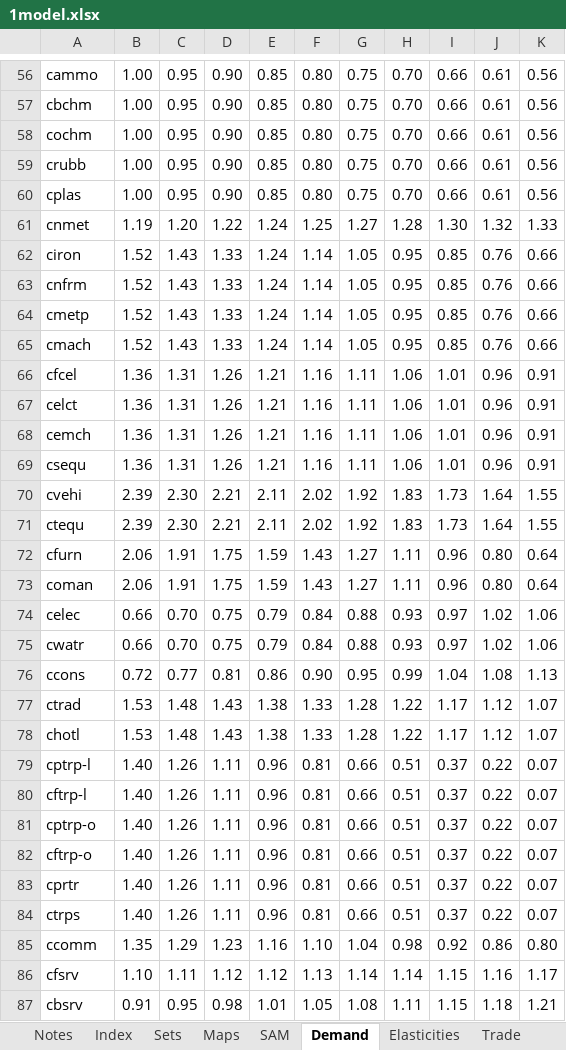
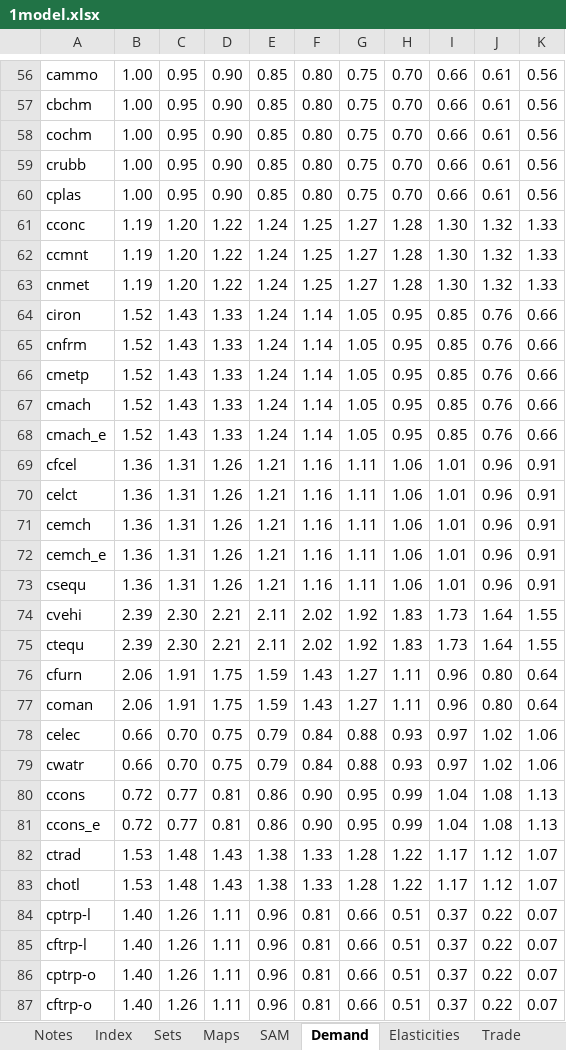
Before and after one commit to brunomerven/SATIMGE, an Excel workbook: CGE/1model.xlsx, sheet Demand, drawn as a sheet; only a part is shown, gaps mark what is left out; the shorter side is filled out with more unchanged rows; values as stored, in another font and other column widths than the file's, no cell formats; conditional formats not drawn; the diff names each change by its address in the sheet, - before the commit and + after, or states it on an @@ line.

```diff
--- a/CGE/1model.xlsx (sheet Demand)
+++ b/CGE/1model.xlsx (sheet Demand)
+row 61: cconc | 1.19 | 1.20 | 1.22 | 1.24 | 1.25 | 1.27 | 1.28 | 1.30 | 1.32 | 1.33
+row 62: ccmnt | 1.19 | 1.20 | 1.22 | 1.24 | 1.25 | 1.27 | 1.28 | 1.30 | 1.32 | 1.33
+row 68: cmach_e | 1.52 | 1.43 | 1.33 | 1.24 | 1.14 | 1.05 | 0.95 | 0.85 | 0.76 | 0.66
+row 72: cemch_e | 1.36 | 1.31 | 1.26 | 1.21 | 1.16 | 1.11 | 1.06 | 1.01 | 0.96 | 0.91
+row 81: ccons_e | 0.72 | 0.77 | 0.81 | 0.86 | 0.90 | 0.95 | 0.99 | 1.04 | 1.08 | 1.13
```
Also changed, not shown: sheet SAM, sheet Modelled 2019 Emp, sheet Employment, sheet Sets, sheet Elasticities, sheet CropProd, 3 more sheets, cell formats, formulas that keep their value, charts or pictures, CGE/2simulation.xlsx, 3 other files.
